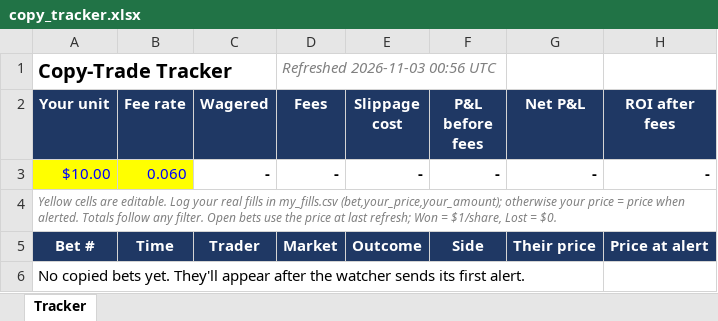
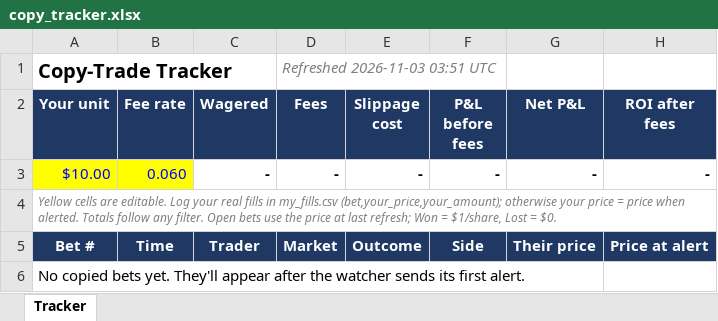
Before and after one commit to domc47/bethub, an Excel workbook: copy_tracker.xlsx, sheet Tracker, drawn as a sheet; only a part is shown; values as stored, in another font and other column widths than the file's, no borders; the diff names each change by its address in the sheet, - before the commit and + after, or states it on an @@ line.

```diff
--- a/copy_tracker.xlsx (sheet Tracker)
+++ b/copy_tracker.xlsx (sheet Tracker)
-D1 (Fees): Refreshed 2026-11-03 00:56 UTC
+D1 (Fees): Refreshed 2026-11-03 03:51 UTC
```
